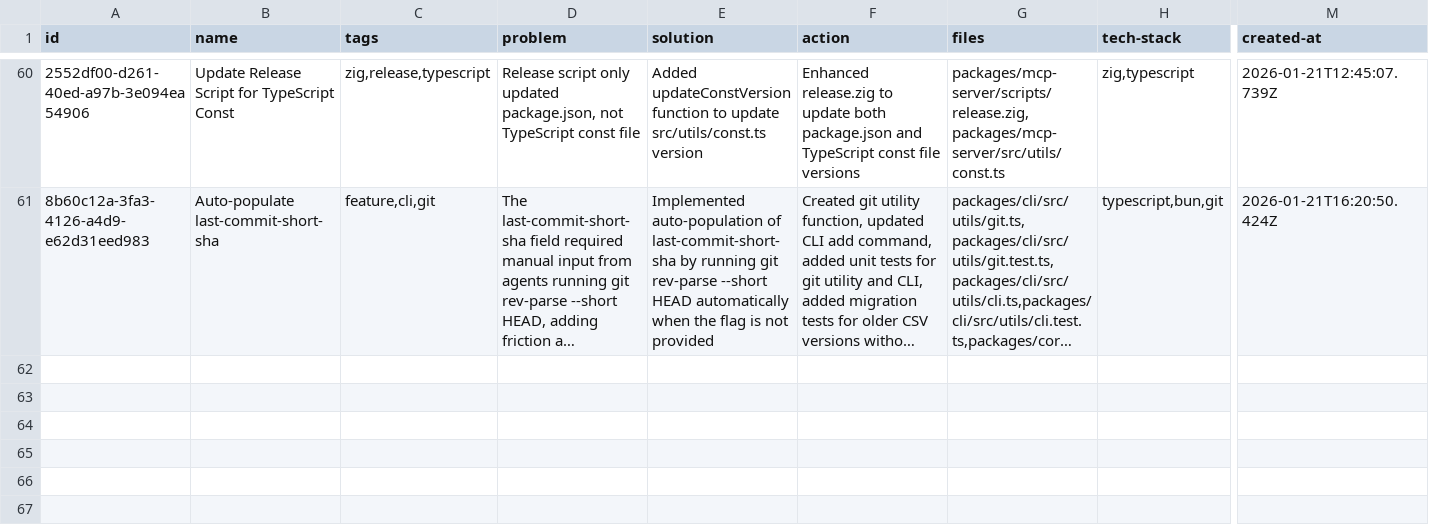
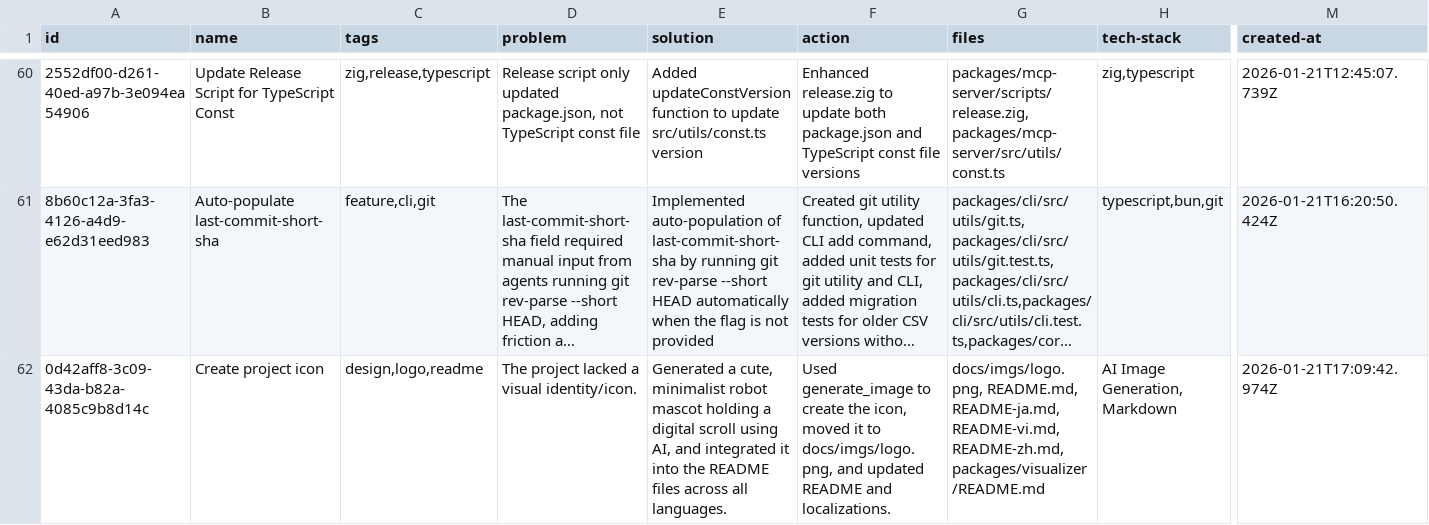
Before and after one commit to loclv/llm-lean-log, a CSV file: logs/chat.csv, drawn as a sheet; only a part is shown, gaps mark what is left out; long unchanged cells end in …; rows hold the shown columns only; the diff names each change by its address in the sheet, - before the commit and + after, or states it on an @@ line.

Commit message:
📦 NEW: logo

```diff
--- a/logs/chat.csv
+++ b/logs/chat.csv
+row 62: 0d42aff8-3c09-43da-b82a-4085c9b8d14c | Create project icon | design,logo,readme | The project lacked a visual identity/icon. | Generated a cute, minimalist robot mascot holding a digital scroll using AI, and integrated it into the README files across all languages. | Used generate_image to create the icon, moved it to docs/imgs/logo.png, and updated README and localizations. | docs/imgs/logo.png, README.md, README-ja.md, README-vi.md, README-zh.md, packages/visualizer/README.md | AI Image Generation, Markdown | 2026-01-21T17:09:42.974Z
```
Also changed, not shown: 8 other files.
